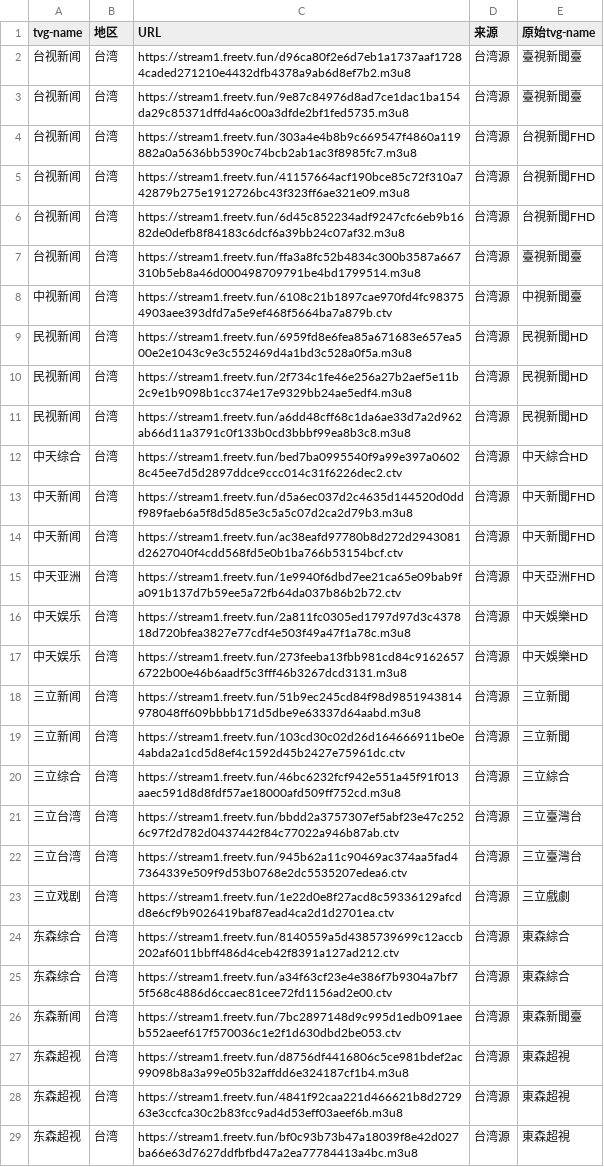
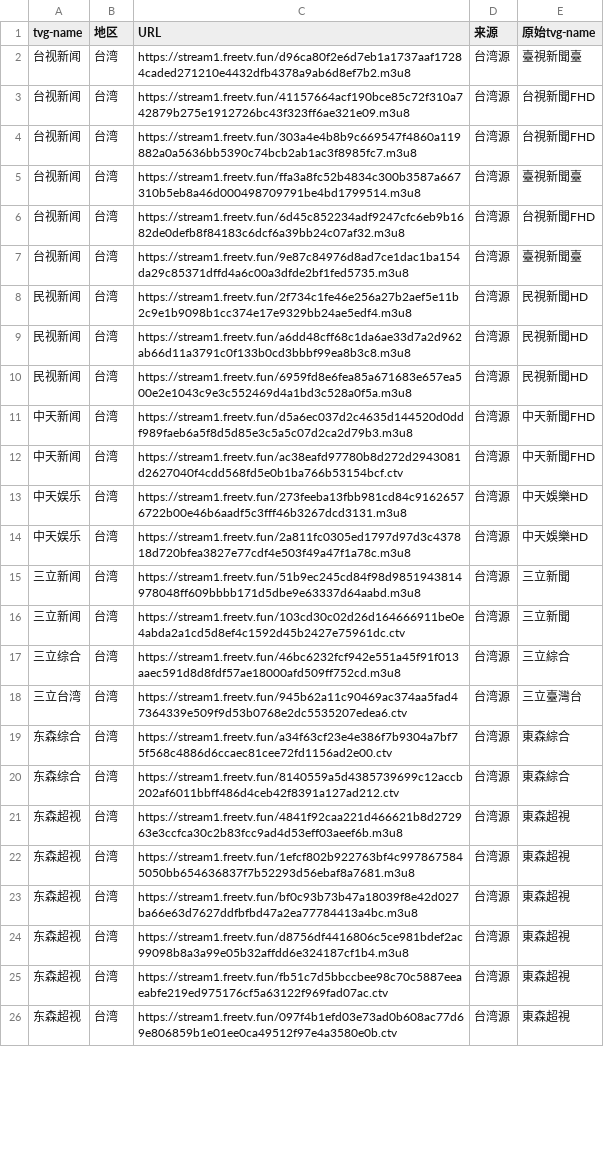
Before and after one commit to niuinyang/iptv-sum, a CSV file: input/network/taiwan_sum.csv, drawn as a sheet; only a part is shown; the shorter side is filled out with more unchanged rows; the diff covers the shown part only.

```diff
--- a/input/network/taiwan_sum.csv
+++ b/input/network/taiwan_sum.csv
@@ -2,17 +2,14 @@
 台视新闻,台湾,https://stream1.freetv.fun/d96ca80f2e6d7eb1a1737aaf17284caded271210e4432dfb4378a9ab6d8ef7b2.m3u8,台湾源,臺視新聞臺
+台视新闻,台湾,https://stream1.freetv.fun/41157664acf190bce85c72f310a742879b275e1912726bc43f323ff6ae321e09.m3u8,台湾源,台視新聞FHD
+台视新闻,台湾,https://stream1.freetv.fun/303a4e4b8b9c669547f4860a119882a0a5636bb5390c74bcb2ab1ac3f8985fc7.m3u8,台湾源,台視新聞FHD
+台视新闻,台湾,https://stream1.freetv.fun/ffa3a8fc52b4834c300b3587a667310b5eb8a46d000498709791be4bd1799514.m3u8,台湾源,臺視新聞臺
+台视新闻,台湾,https://stream1.freetv.fun/6d45c852234adf9247cfc6eb9b1682de0defb8f84183c6dcf6a39bb24c07af32.m3u8,台湾源,台視新聞FHD
 台视新闻,台湾,https://stream1.freetv.fun/9e87c84976d8ad7ce1dac1ba154da29c85371dffd4a6c00a3dfde2bf1fed5735.m3u8,台湾源,臺視新聞臺
-台视新闻,台湾,https://stream1.freetv.fun/303a4e4b8b9c669547f4860a119882a0a5636bb5390c74bcb2ab1ac3f8985fc7.m3u8,台湾源,台視新聞FHD
-台视新闻,台湾,https://stream1.freetv.fun/41157664acf190bce85c72f310a742879b275e1912726bc43f323ff6ae321e09.m3u8,台湾源,台視新聞FHD
-台视新闻,台湾,https://stream1.freetv.fun/6d45c852234adf9247cfc6eb9b1682de0defb8f84183c6dcf6a39bb24c07af32.m3u8,台湾源,台視新聞FHD
-台视新闻,台湾,https://stream1.freetv.fun/ffa3a8fc52b4834c300b3587a667310b5eb8a46d000498709791be4bd1799514.m3u8,台湾源,臺視新聞臺
-中视新闻,台湾,https://stream1.freetv.fun/6108c21b1897cae970fd4fc983754903aee393dfd7a5e9ef468f5664ba7a879b.ctv,台湾源,中視新聞臺
-民视新闻,台湾,https://stream1.freetv.fun/6959fd8e6fea85a671683e657ea500e2e1043c9e3c552469d4a1bd3c528a0f5a.m3u8,台湾源,民視新聞HD
 民视新闻,台湾,https://stream1.freetv.fun/2f734c1fe46e256a27b2aef5e11b2c9e1b9098b1cc374e17e9329bb24ae5edf4.m3u8,台湾源,民視新聞HD
 民视新闻,台湾,https://stream1.freetv.fun/a6dd48cff68c1da6ae33d7a2d962ab66d11a3791c0f133b0cd3bbbf99ea8b3c8.m3u8,台湾源,民視新聞HD
-中天综合,台湾,https://stream1.freetv.fun/bed7ba0995540f9a99e397a06028c45ee7d5d2897ddce9ccc014c31f6226dec2.ctv,台湾源,中天綜合HD
+民视新闻,台湾,https://stream1.freetv.fun/6959fd8e6fea85a671683e657ea500e2e1043c9e3c552469d4a1bd3c528a0f5a.m3u8,台湾源,民視新聞HD
 中天新闻,台湾,https://stream1.freetv.fun/d5a6ec037d2c4635d144520d0ddf989faeb6a5f8d5d85e3c5a5c07d2ca2d79b3.m3u8,台湾源,中天新聞FHD
 中天新闻,台湾,https://stream1.freetv.fun/ac38eafd97780b8d272d2943081d2627040f4cdd568fd5e0b1ba766b53154bcf.ctv,台湾源,中天新聞FHD
-中天亚洲,台湾,https://stream1.freetv.fun/1e9940f6dbd7ee21ca65e09bab9fa091b137d7b59ee5a72fb64da037b86b2b72.ctv,台湾源,中天亞洲FHD
+中天娱乐,台湾,https://stream1.freetv.fun/273feeba13fbb981cd84c91626576722b00e46b6aadf5c3fff46b3267dcd3131.m3u8,台湾源,中天娛樂HD
 中天娱乐,台湾,https://stream1.freetv.fun/2a811fc0305ed1797d97d3c437818d720bfea3827e77cdf4e503f49a47f1a78c.m3u8,台湾源,中天娛樂HD
-中天娱乐,台湾,https://stream1.freetv.fun/273feeba13fbb981cd84c91626576722b00e46b6aadf5c3fff46b3267dcd3131.m3u8,台湾源,中天娛樂HD
 三立新闻,台湾,https://stream1.freetv.fun/51b9ec245cd84f98d9851943814978048ff609bbbb171d5dbe9e63337d64aabd.m3u8,台湾源,三立新聞
@@ -20,10 +17,8 @@
 三立综合,台湾,https://stream1.freetv.fun/46bc6232fcf942e551a45f91f013aaec591d8d8fdf57ae18000afd509ff752cd.m3u8,台湾源,三立綜合
-三立台湾,台湾,https://stream1.freetv.fun/bbdd2a3757307ef5abf23e47c2526c97f2d782d0437442f84c77022a946b87ab.ctv,台湾源,三立臺灣台
 三立台湾,台湾,https://stream1.freetv.fun/945b62a11c90469ac374aa5fad47364339e509f9d53b0768e2dc5535207edea6.ctv,台湾源,三立臺灣台
-三立戏剧,台湾,https://stream1.freetv.fun/1e22d0e8f27acd8c59336129afcdd8e6cf9b9026419baf87ead4ca2d1d2701ea.ctv,台湾源,三立戲劇
+东森综合,台湾,https://stream1.freetv.fun/a34f63cf23e4e386f7b9304a7bf75f568c4886d6ccaec81cee72fd1156ad2e00.ctv,台湾源,東森綜合
 东森综合,台湾,https://stream1.freetv.fun/8140559a5d4385739699c12accb202af6011bbff486d4ceb42f8391a127ad212.ctv,台湾源,東森綜合
-东森综合,台湾,https://stream1.freetv.fun/a34f63cf23e4e386f7b9304a7bf75f568c4886d6ccaec81cee72fd1156ad2e00.ctv,台湾源,東森綜合
-东森新闻,台湾,https://stream1.freetv.fun/7bc2897148d9c995d1edb091aeeb552aeef617f570036c1e2f1d630dbd2be053.ctv,台湾源,東森新聞臺
+东森超视,台湾,https://stream1.freetv.fun/4841f92caa221d466621b8d272963e3ccfca30c2b83fcc9ad4d53eff03aeef6b.m3u8,台湾源,東森超視
+东森超视,台湾,https://stream1.freetv.fun/1efcf802b922763bf4c9978675845050bb654636837f7b52293d56ebaf8a7681.m3u8,台湾源,東森超視
+东森超视,台湾,https://stream1.freetv.fun/bf0c93b73b47a18039f8e42d027ba66e63d7627ddfbfbd47a2ea77784413a4bc.m3u8,台湾源,東森超視
 东森超视,台湾,https://stream1.freetv.fun/d8756df4416806c5ce981bdef2ac99098b8a3a99e05b32affdd6e324187cf1b4.m3u8,台湾源,東森超視
-东森超视,台湾,https://stream1.freetv.fun/4841f92caa221d466621b8d272963e3ccfca30c2b83fcc9ad4d53eff03aeef6b.m3u8,台湾源,東森超視
-东森超视,台湾,https://stream1.freetv.fun/bf0c93b73b47a18039f8e42d027ba66e63d7627ddfbfbd47a2ea77784413a4bc.m3u8,台湾源,東森超視
```
Also changed, not shown: 5 removed rows and 2 moved rows elsewhere in this file.
